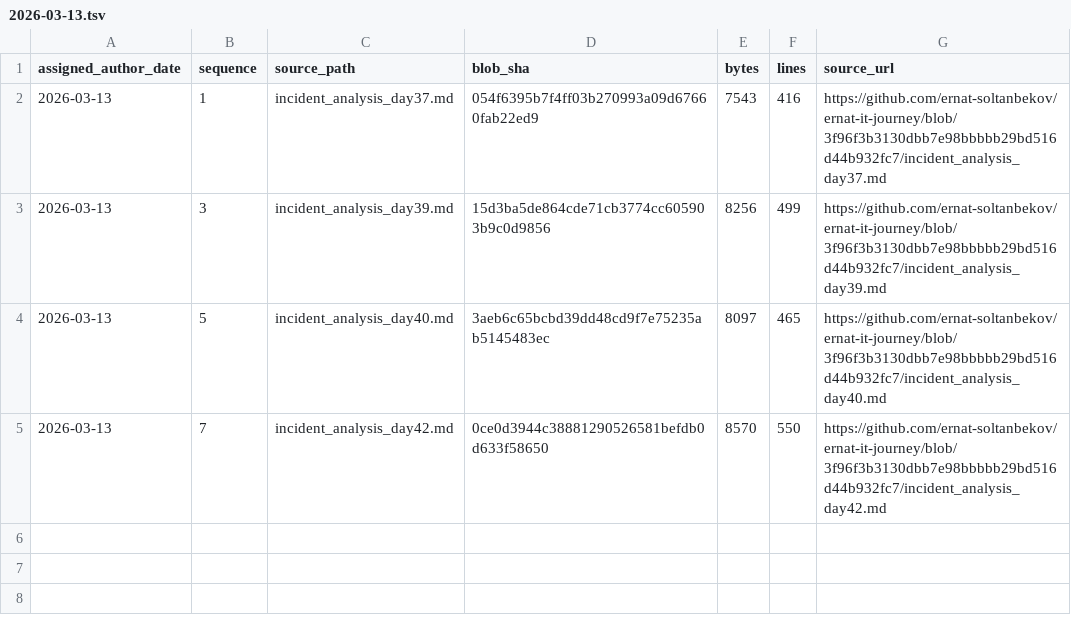
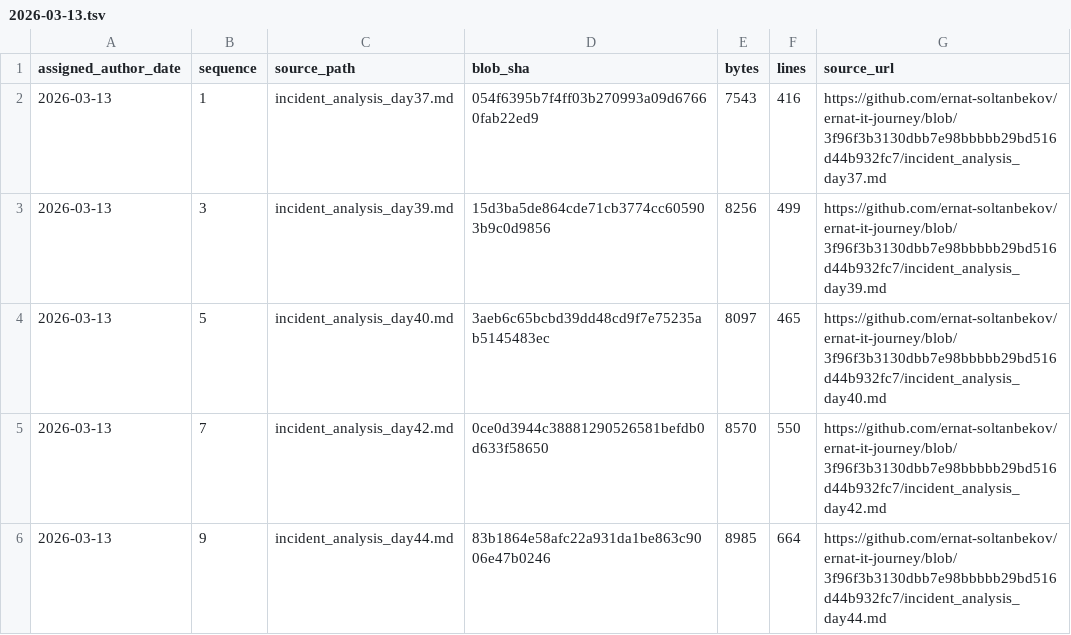
Before and after one commit to ernat-soltanbekov/ernat-it-journey, a TSV file: source-catalog-2026-09-30/daily/2026-03-13.tsv, drawn as a sheet.

Commit message:
catalog: add source metadata for 2026-03-13 #9 (backfill generated 2026-09-30)

```diff
--- a/source-catalog-2026-09-30/daily/2026-03-13.tsv
+++ b/source-catalog-2026-09-30/daily/2026-03-13.tsv
@@ -5 +5,2 @@ assigned_author_date	sequence	source_path	blob_sha	bytes	lines	source_url
 2026-03-13	7	incident_analysis_day42.md	0ce0d3944c38881290526581befdb0d633f58650	8570	550	https://github.com/ernat-soltanbekov/ernat-it-journey/blob/3f96f3b3130dbb7e98bbbbb29bd516d44b932fc7/incident_analysis_day42.md
+2026-03-13	9	incident_analysis_day44.md	83b1864e58afc22a931da1be863c9006e47b0246	8985	664	https://github.com/ernat-soltanbekov/ernat-it-journey/blob/3f96f3b3130dbb7e98bbbbb29bd516d44b932fc7/incident_analysis_day44.md
```
